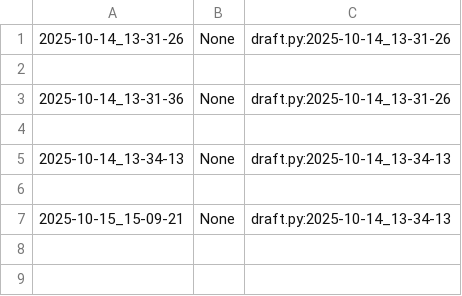
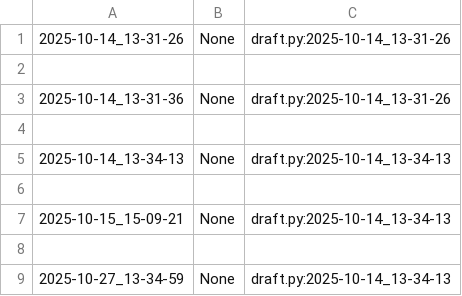
Before and after one commit to qxcode-course/poo-rc-bloco-b-kauatavaares, a CSV file: myrep/.tko/track/poo@camisa/track.csv, drawn as a sheet; the diff names each change by its address in the sheet, - before the commit and + after, or states it on an @@ line.

```diff
--- a/myrep/.tko/track/poo@camisa/track.csv
+++ b/myrep/.tko/track/poo@camisa/track.csv
+row 8: (empty)
+row 9: 2025-10-27_13-34-59 | None | draft.py:2025-10-14_13-34-13
```
Also changed, not shown: myrep/.tko/track/poo@motouber/track.csv, 13 other files.
